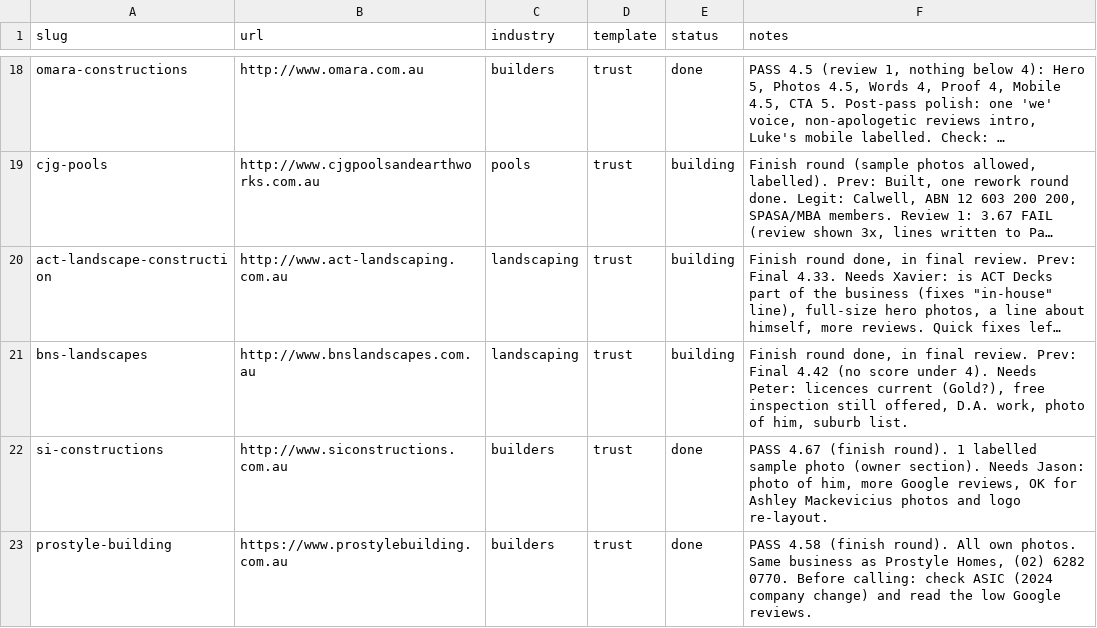
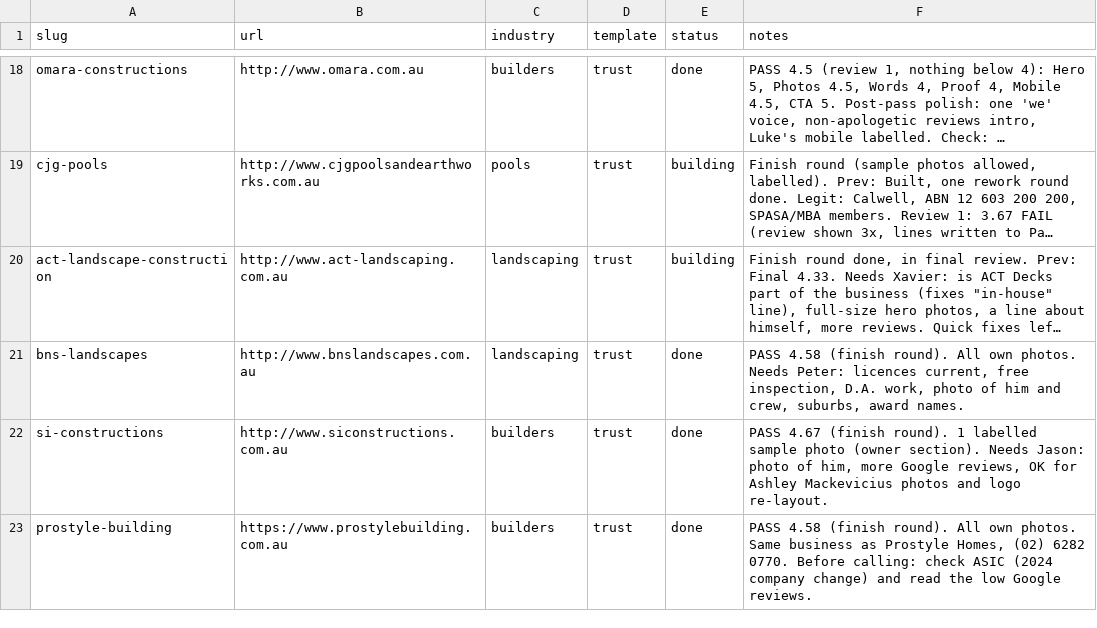
Before and after one commit to ponchopatt/frontline-websites, a CSV file: QUEUE.csv, drawn as a sheet; only a part is shown, gaps mark what is left out; long unchanged cells end in …; the diff names each change by its address in the sheet, - before the commit and + after, or states it on an @@ line.

```diff
--- a/QUEUE.csv
+++ b/QUEUE.csv
-E21 (status): building
+E21 (status): done
-F21 (notes): Finish round done, in final review. Prev: Final 4.42 (no score under 4). Needs Peter: licences current (Gold?), free inspection still offered, D.A. work, photo of him, suburb list.
+F21 (notes): PASS 4.58 (finish round). All own photos. Needs Peter: licences current, free inspection, D.A. work, photo of him and crew, suburbs, award names.
```
Also changed, not shown: 1 other file.
